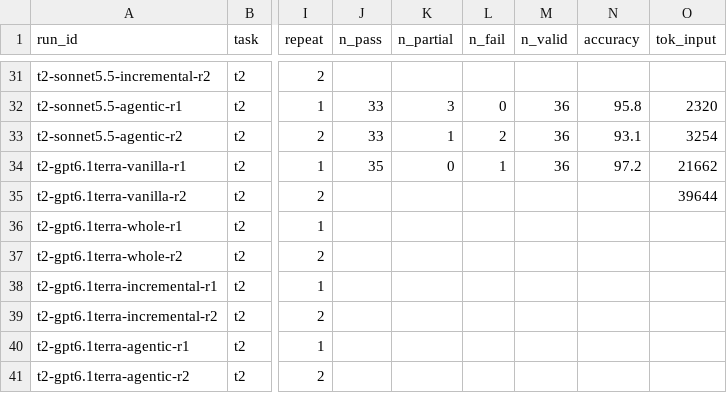
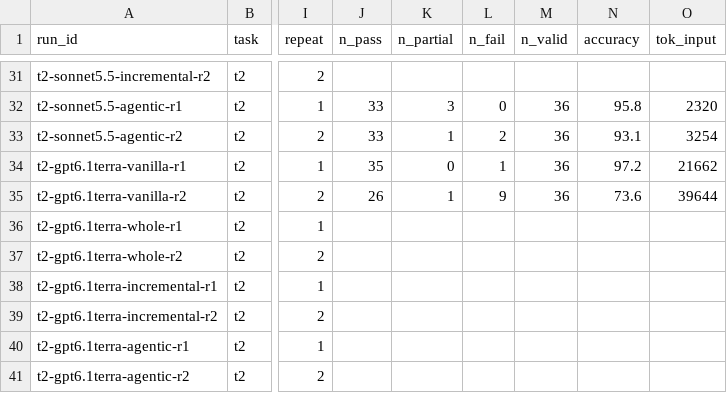
Before and after one commit to Exxzzent/softwareprojektTDDev, a CSV file: results/runs.csv, drawn as a sheet; only a part is shown, gaps mark what is left out; the diff names each change by its address in the sheet, - before the commit and + after, or states it on an @@ line.

Commit message:
results t2-gpt6.1terra-vanilla-r2

```diff
--- a/results/runs.csv
+++ b/results/runs.csv
-J35 (n_pass): (empty)
+J35 (n_pass): 26
-K35 (n_partial): (empty)
+K35 (n_partial): 1
-L35 (n_fail): (empty)
+L35 (n_fail): 9
-M35 (n_valid): (empty)
+M35 (n_valid): 36
-N35 (accuracy): (empty)
+N35 (accuracy): 73.6
```
Also changed, not shown: 3 other files.
